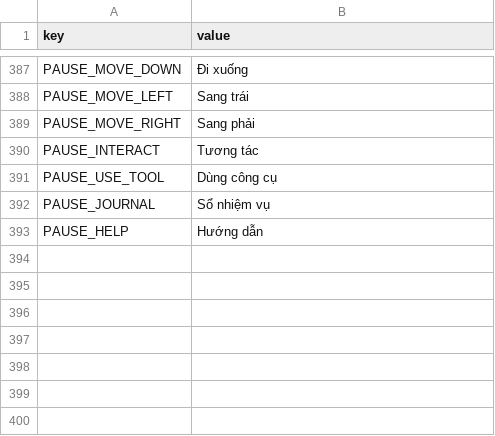
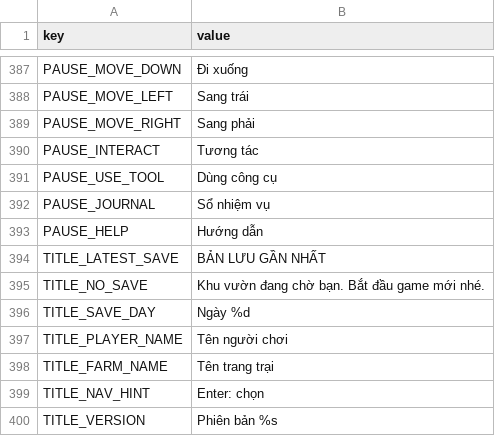
Before and after one commit to hoangarts1/nongtrai, a CSV file: localization/strings_vi.csv, drawn as a sheet; only a part is shown, gaps mark what is left out.

Commit message:
feat: add modular main menu with live save summary

```diff
--- a/localization/strings_vi.csv
+++ b/localization/strings_vi.csv
@@ -393 +393,8 @@ PAUSE_JOURNAL,"Sổ nhiệm vụ"
 PAUSE_HELP,"Hướng dẫn"
+TITLE_LATEST_SAVE,"BẢN LƯU GẦN NHẤT"
+TITLE_NO_SAVE,"Khu vườn đang chờ bạn. Bắt đầu game mới nhé."
+TITLE_SAVE_DAY,"Ngày %d"
+TITLE_PLAYER_NAME,"Tên người chơi"
+TITLE_FARM_NAME,"Tên trang trại"
+TITLE_NAV_HINT,"Enter: chọn"
+TITLE_VERSION,"Phiên bản %s"
```
Also changed, not shown: localization/strings_en.csv, 40 other files.
